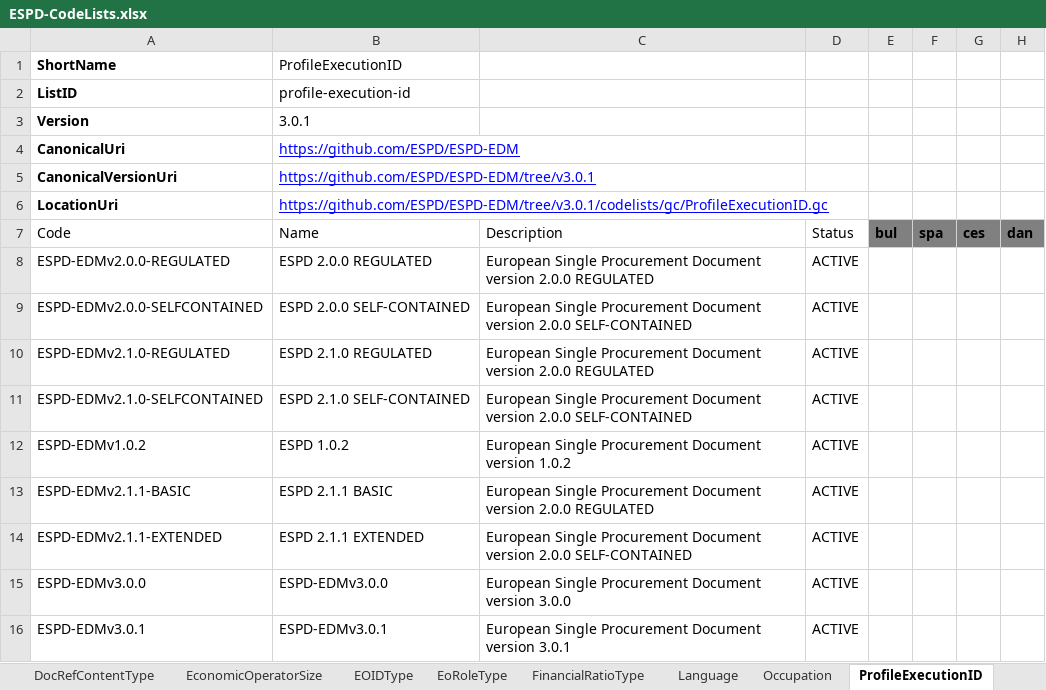
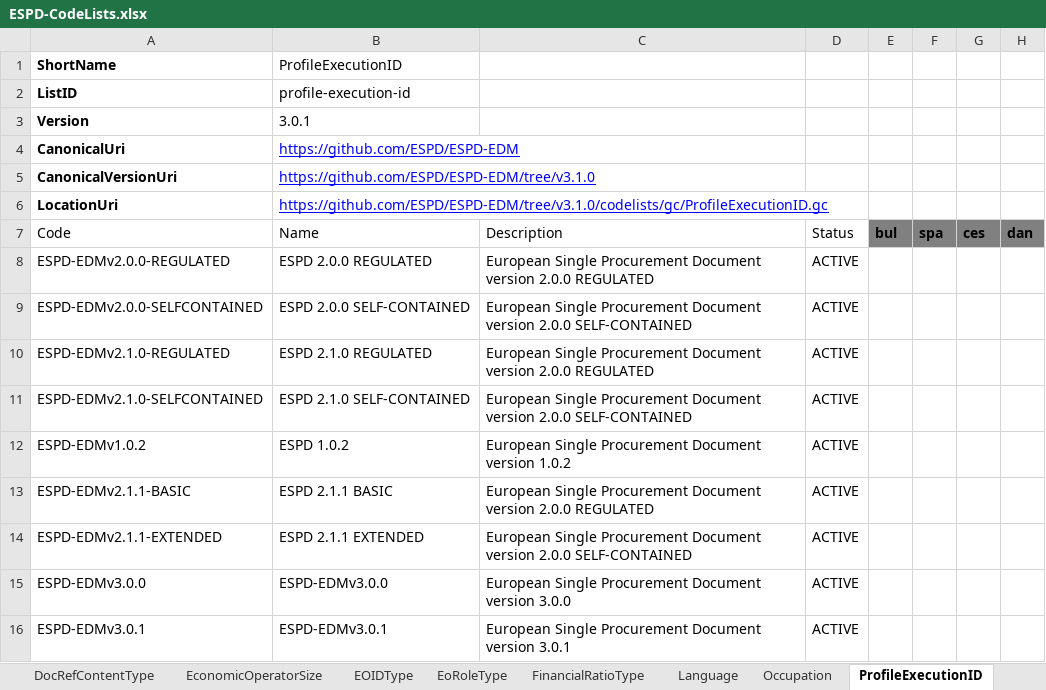
Before and after one commit to OP-TED/ESPD-EDM, an Excel workbook: __ESPDTeam__/ESPD-CodeLists.xlsx, sheet ProfileExecutionID, drawn as a sheet; only a part is shown; values as stored, in another font and other column widths than the file's, no borders; table styles not drawn; the diff names each change by its address in the sheet, - before the commit and + after, or states it on an @@ line.

```diff
--- a/__ESPDTeam__/ESPD-CodeLists.xlsx (sheet ProfileExecutionID)
+++ b/__ESPDTeam__/ESPD-CodeLists.xlsx (sheet ProfileExecutionID)
-B5: https://github.com/ESPD/ESPD-EDM/tree/v3.0.1
+B5: https://github.com/ESPD/ESPD-EDM/tree/v3.1.0
-B6: https://github.com/ESPD/ESPD-EDM/tree/v3.0.1/codelists/gc/ProfileExecutionID.gc
+B6: https://github.com/ESPD/ESPD-EDM/tree/v3.1.0/codelists/gc/ProfileExecutionID.gc
```
Also changed, not shown: sheet PropertyGroupType, sheet EOIDType, sheet BooleanGUIControlType, sheet CriterionElementType, sheet FinancialRatioType, sheet ResponseDataType, 8 other files.
